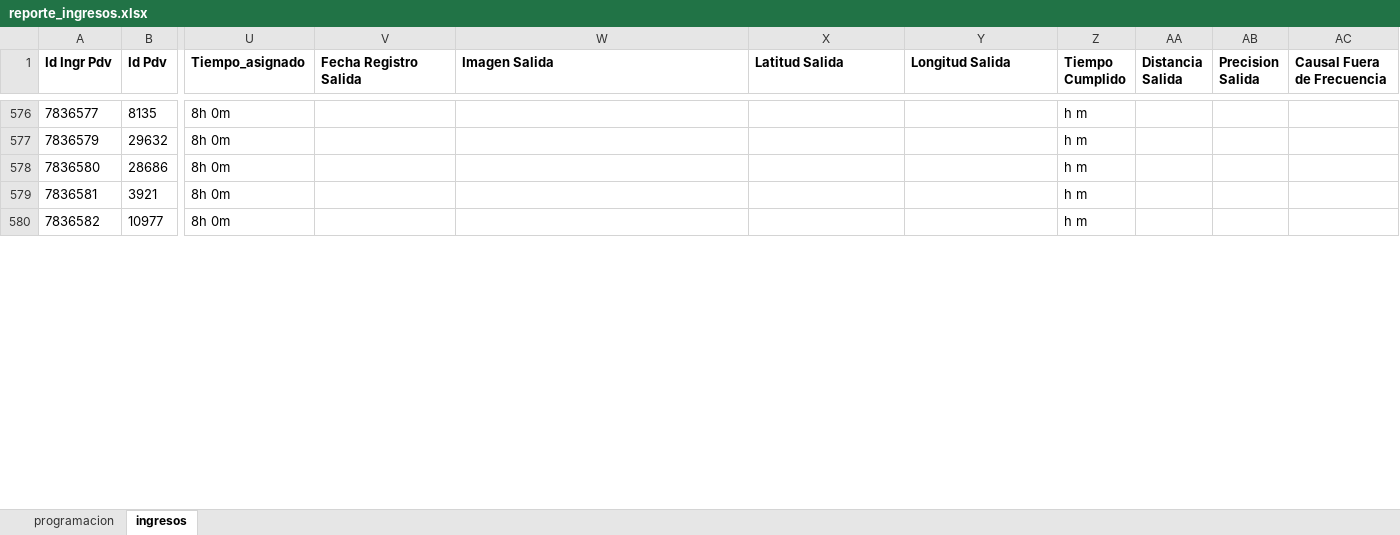
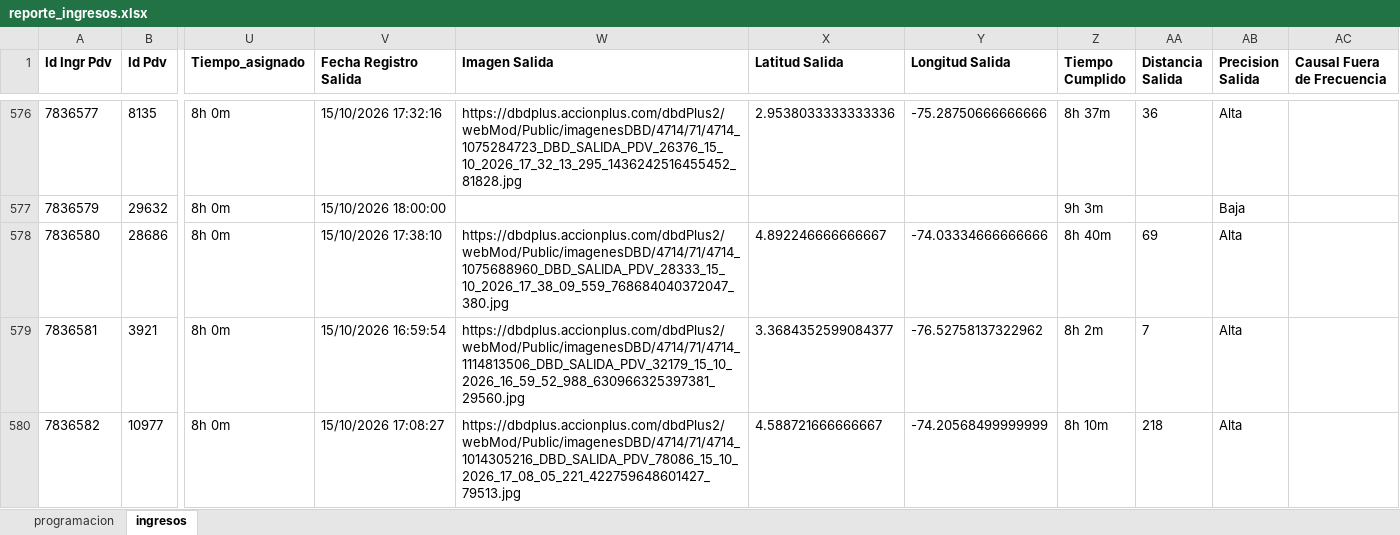
Before and after one commit to johangarzon19/monitor-ingresosv2, an Excel workbook: data/reporte_ingresos.xlsx, sheet ingresos, drawn as a sheet; only a part is shown, gaps mark what is left out; values as stored, in another font and other column widths than the file's, no borders; the diff covers the shown part only; the diff names each change by its address in the sheet, - before the commit and + after, or states it on an @@ line.

Commit message:
Actualizar datos de ingresos

```diff
--- a/data/reporte_ingresos.xlsx (sheet ingresos)
+++ b/data/reporte_ingresos.xlsx (sheet ingresos)
-V576 (Fecha Registro Salida): (empty)
+V576 (Fecha Registro Salida): 15/10/2026 17:32:16
-W576 (Imagen Salida): (empty)
+W576 (Imagen Salida): https://dbdplus.accionplus.com/dbdPlus2/webMod/Public/imagenesDBD/4714/71/4714_1075284723_DBD_SALIDA_PDV_26376_15_10_2026_17_32_13_295_1436242516455452_81828.jpg
-X576 (Latitud Salida): (empty)
+X576 (Latitud Salida): 2.9538033333333336
-Y576 (Longitud Salida): (empty)
+Y576 (Longitud Salida): -75.28750666666666
-Z576 (Tiempo Cumplido): h m
+Z576 (Tiempo Cumplido): 8h 37m
-AA576 (Distancia Salida): (empty)
+AA576 (Distancia Salida): 36
-AB576 (Precision Salida): (empty)
+AB576 (Precision Salida): Alta
-V577 (Fecha Registro Salida): (empty)
+V577 (Fecha Registro Salida): 15/10/2026 18:00:00
-Z577 (Tiempo Cumplido): h m
+Z577 (Tiempo Cumplido): 9h 3m
-AB577 (Precision Salida): (empty)
+AB577 (Precision Salida): Baja
-V578 (Fecha Registro Salida): (empty)
+V578 (Fecha Registro Salida): 15/10/2026 17:38:10
-W578 (Imagen Salida): (empty)
+W578 (Imagen Salida): https://dbdplus.accionplus.com/dbdPlus2/webMod/Public/imagenesDBD/4714/71/4714_1075688960_DBD_SALIDA_PDV_28333_15_10_2026_17_38_09_559_768684040372047_380.jpg
-X578 (Latitud Salida): (empty)
+X578 (Latitud Salida): 4.892246666666667
-Y578 (Longitud Salida): (empty)
+Y578 (Longitud Salida): -74.03334666666666
-Z578 (Tiempo Cumplido): h m
+Z578 (Tiempo Cumplido): 8h 40m
-AA578 (Distancia Salida): (empty)
+AA578 (Distancia Salida): 69
-AB578:AB580 (Precision Salida): (empty)
+AB578:AB580 (Precision Salida): Alta
-V579 (Fecha Registro Salida): (empty)
+V579 (Fecha Registro Salida): 15/10/2026 16:59:54
-W579 (Imagen Salida): (empty)
+W579 (Imagen Salida): https://dbdplus.accionplus.com/dbdPlus2/webMod/Public/imagenesDBD/4714/71/4714_1114813506_DBD_SALIDA_PDV_32179_15_10_2026_16_59_52_988_630966325397381_29560.jpg
-X579 (Latitud Salida): (empty)
+X579 (Latitud Salida): 3.3684352599084377
-Y579 (Longitud Salida): (empty)
+Y579 (Longitud Salida): -76.52758137322962
-Z579 (Tiempo Cumplido): h m
+Z579 (Tiempo Cumplido): 8h 2m
-AA579 (Distancia Salida): (empty)
+AA579 (Distancia Salida): 7
-V580 (Fecha Registro Salida): (empty)
+V580 (Fecha Registro Salida): 15/10/2026 17:08:27
-W580 (Imagen Salida): (empty)
+W580 (Imagen Salida): https://dbdplus.accionplus.com/dbdPlus2/webMod/Public/imagenesDBD/4714/71/4714_1014305216_DBD_SALIDA_PDV_78086_15_10_2026_17_08_05_221_422759648601427_79513.jpg
-X580 (Latitud Salida): (empty)
+X580 (Latitud Salida): 4.588721666666667
-Y580 (Longitud Salida): (empty)
+Y580 (Longitud Salida): -74.20568499999999
-Z580 (Tiempo Cumplido): h m
+Z580 (Tiempo Cumplido): 8h 10m
-AA580 (Distancia Salida): (empty)
+AA580 (Distancia Salida): 218
```
Also changed, not shown: 15 added rows and 169 edited cells elsewhere in this sheet.
